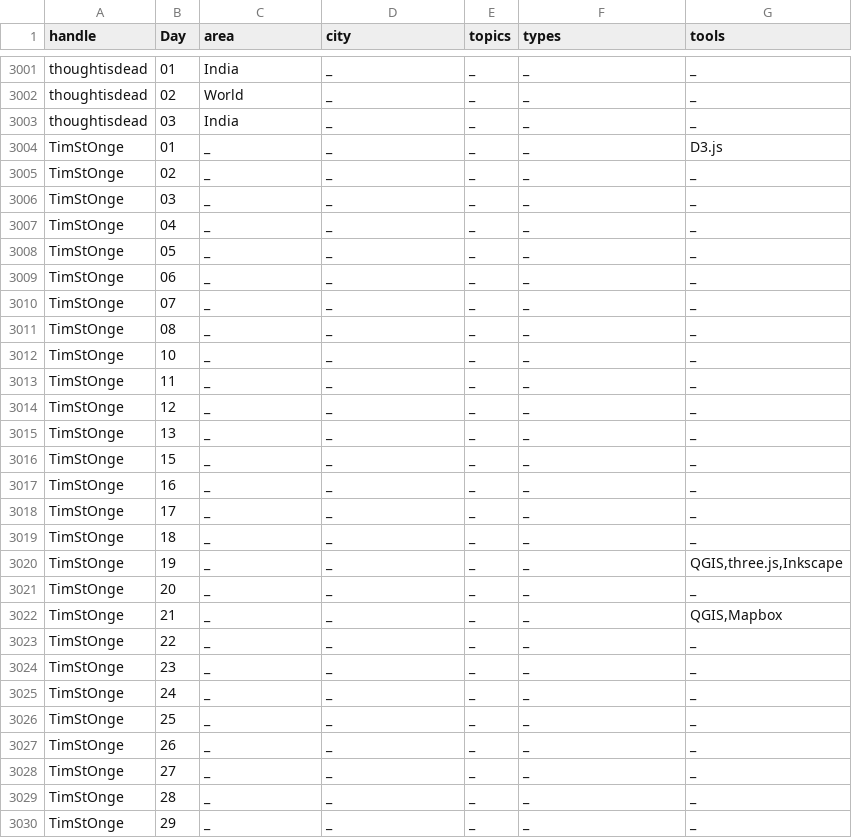
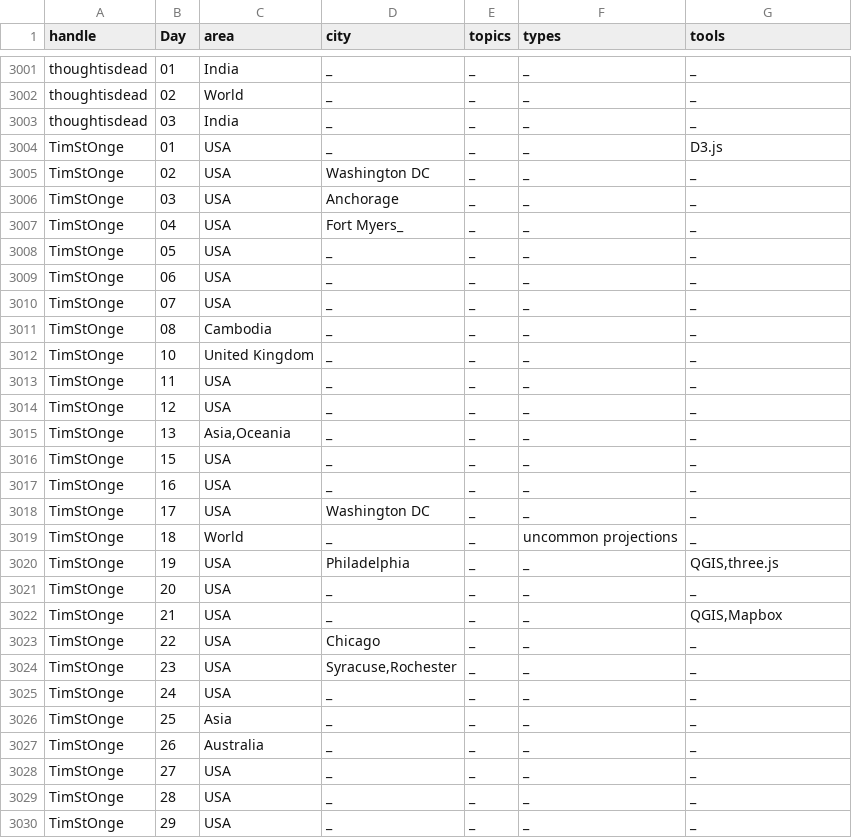
Before and after one commit to dakvid/30DayMapChallenge, a TSV file: data/map_classification.tsv, drawn as a sheet; only a part is shown, gaps mark what is left out; the diff covers the shown part only.

```diff
--- a/data/map_classification.tsv
+++ b/data/map_classification.tsv
@@ -3003,28 +3003,28 @@ thoughtisdead	02	World	_	_	_	_
 thoughtisdead	03	India	_	_	_	_
-TimStOnge	01	_	_	_	_	D3.js
-TimStOnge	02	_	_	_	_	_
-TimStOnge	03	_	_	_	_	_
-TimStOnge	04	_	_	_	_	_
-TimStOnge	05	_	_	_	_	_
-TimStOnge	06	_	_	_	_	_
-TimStOnge	07	_	_	_	_	_
-TimStOnge	08	_	_	_	_	_
-TimStOnge	10	_	_	_	_	_
-TimStOnge	11	_	_	_	_	_
-TimStOnge	12	_	_	_	_	_
-TimStOnge	13	_	_	_	_	_
-TimStOnge	15	_	_	_	_	_
-TimStOnge	16	_	_	_	_	_
-TimStOnge	17	_	_	_	_	_
-TimStOnge	18	_	_	_	_	_
-TimStOnge	19	_	_	_	_	QGIS,three.js,Inkscape
-TimStOnge	20	_	_	_	_	_
-TimStOnge	21	_	_	_	_	QGIS,Mapbox
-TimStOnge	22	_	_	_	_	_
-TimStOnge	23	_	_	_	_	_
-TimStOnge	24	_	_	_	_	_
-TimStOnge	25	_	_	_	_	_
-TimStOnge	26	_	_	_	_	_
-TimStOnge	27	_	_	_	_	_
-TimStOnge	28	_	_	_	_	_
-TimStOnge	29	_	_	_	_	_
+TimStOnge	01	USA	_	_	_	D3.js
+TimStOnge	02	USA	Washington DC	_	_	_
+TimStOnge	03	USA	Anchorage	_	_	_
+TimStOnge	04	USA	Fort Myers_	_	_	_
+TimStOnge	05	USA	_	_	_	_
+TimStOnge	06	USA	_	_	_	_
+TimStOnge	07	USA	_	_	_	_
+TimStOnge	08	Cambodia	_	_	_	_
+TimStOnge	10	United Kingdom	_	_	_	_
+TimStOnge	11	USA	_	_	_	_
+TimStOnge	12	USA	_	_	_	_
+TimStOnge	13	Asia,Oceania	_	_	_	_
+TimStOnge	15	USA	_	_	_	_
+TimStOnge	16	USA	_	_	_	_
+TimStOnge	17	USA	Washington DC	_	_	_
+TimStOnge	18	World	_	_	uncommon projections	_
+TimStOnge	19	USA	Philadelphia	_	_	QGIS,three.js
+TimStOnge	20	USA	_	_	_	_
+TimStOnge	21	USA	_	_	_	QGIS,Mapbox
+TimStOnge	22	USA	Chicago	_	_	_
+TimStOnge	23	USA	Syracuse,Rochester	_	_	_
+TimStOnge	24	USA	_	_	_	_
+TimStOnge	25	Asia	_	_	_	_
+TimStOnge	26	Australia	_	_	_	_
+TimStOnge	27	USA	_	_	_	_
+TimStOnge	28	USA	_	_	_	_
+TimStOnge	29	USA	_	_	_	_
```
Also changed, not shown: 92 edited cells elsewhere in this file, data/cartographers.csv.
